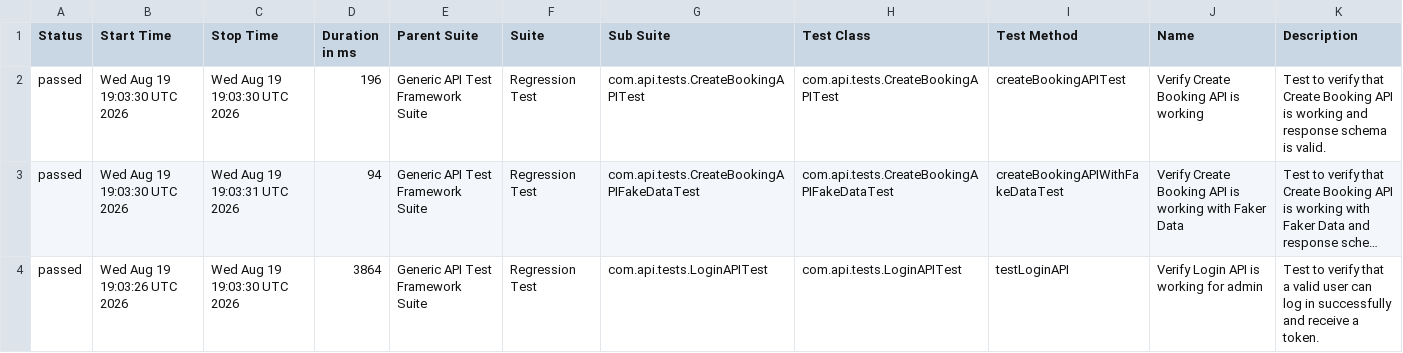
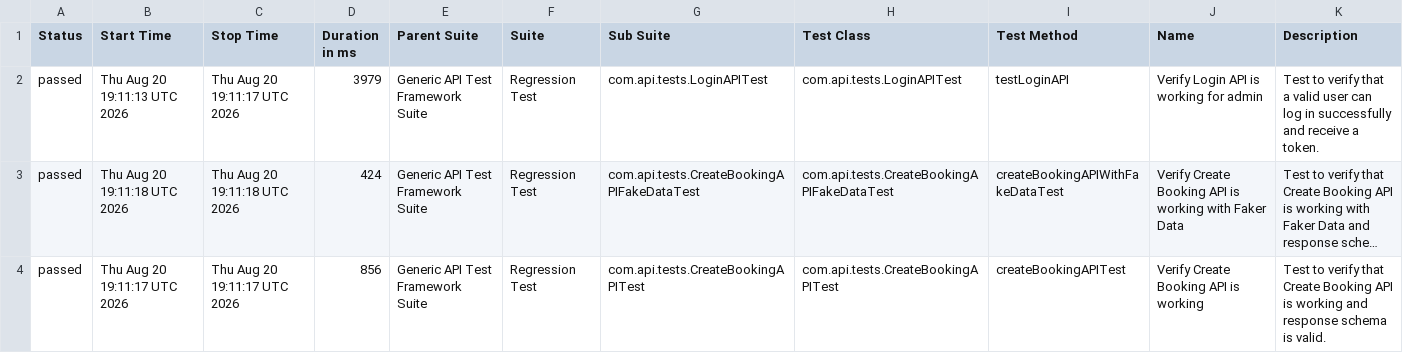
Before and after one commit to bishnu-das1191/generic-api-test-framework, a CSV file: data/suites.csv, drawn as a sheet; long unchanged cells end in …; the diff names each change by its address in the sheet, - before the commit and + after, or states it on an @@ line.

```diff
--- a/data/suites.csv
+++ b/data/suites.csv
-B2 (Start Time): Wed Aug 19 19:03:30 UTC 2026
+B2 (Start Time): Thu Aug 20 19:11:13 UTC 2026
-C2 (Stop Time): Wed Aug 19 19:03:30 UTC 2026
+C2 (Stop Time): Thu Aug 20 19:11:17 UTC 2026
-D2 (Duration in ms): 196
+D2 (Duration in ms): 3979
-G2 (Sub Suite): com.api.tests.CreateBookingAPITest
+G2 (Sub Suite): com.api.tests.LoginAPITest
-H2 (Test Class): com.api.tests.CreateBookingAPITest
+H2 (Test Class): com.api.tests.LoginAPITest
-I2 (Test Method): createBookingAPITest
+I2 (Test Method): testLoginAPI
-J2 (Name): Verify Create Booking API is working
+J2 (Name): Verify Login API is working for admin
-K2 (Description): …verify that Create Booking API is working and response schema is valid.
+K2 (Description): …verify that a valid user can log in successfully and receive a token.
-B3 (Start Time): Wed Aug 19 19:03:30 UTC 2026
+B3 (Start Time): Thu Aug 20 19:11:18 UTC 2026
-C3 (Stop Time): Wed Aug 19 19:03:31 UTC 2026
+C3 (Stop Time): Thu Aug 20 19:11:18 UTC 2026
-D3 (Duration in ms): 94
+D3 (Duration in ms): 424
-B4 (Start Time): Wed Aug 19 19:03:26 UTC 2026
+B4 (Start Time): Thu Aug 20 19:11:17 UTC 2026
-C4 (Stop Time): Wed Aug 19 19:03:30 UTC 2026
+C4 (Stop Time): Thu Aug 20 19:11:17 UTC 2026
-D4 (Duration in ms): 3864
+D4 (Duration in ms): 856
-G4 (Sub Suite): com.api.tests.LoginAPITest
+G4 (Sub Suite): com.api.tests.CreateBookingAPITest
-H4 (Test Class): com.api.tests.LoginAPITest
+H4 (Test Class): com.api.tests.CreateBookingAPITest
-I4 (Test Method): testLoginAPI
+I4 (Test Method): createBookingAPITest
-J4 (Name): Verify Login API is working for admin
+J4 (Name): Verify Create Booking API is working
-K4 (Description): …verify that a valid user can log in successfully and receive a token.
+K4 (Description): …verify that Create Booking API is working and response schema is valid.
```
Also changed, not shown: 30 other files.
